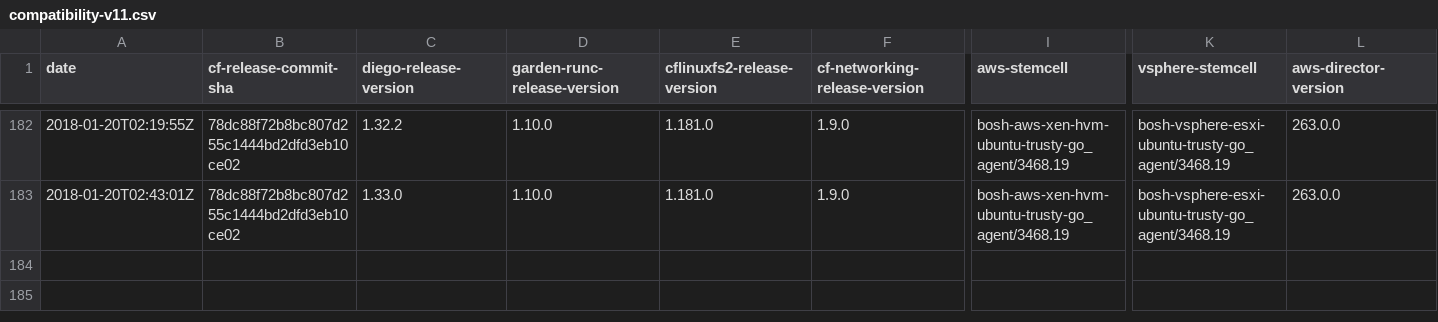
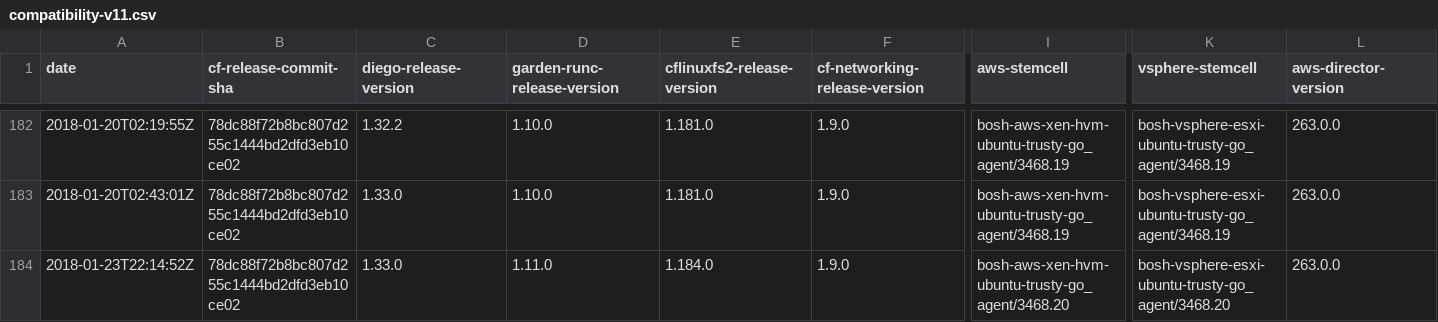
Before and after one commit to cloudfoundry-attic/diego-cf-compatibility, a CSV file: compatibility-v11.csv, drawn as a sheet; only a part is shown, gaps mark what is left out; rows hold the shown columns only; the diff names each change by its address in the sheet, - before the commit and + after, or states it on an @@ line.

Commit message:
Update compatibility-v11.csv

```diff
--- a/compatibility-v11.csv
+++ b/compatibility-v11.csv
+row 184: 2018-01-23T22:14:52Z | 78dc88f72b8bc807d255c1444bd2dfd3eb10ce02 | 1.33.0 | 1.11.0 | 1.184.0 | 1.9.0 | bosh-aws-xen-hvm-ubuntu-trusty-go_agent/3468.20 | bosh-vsphere-esxi-ubuntu-trusty-go_agent/3468.20 | 263.0.0
```
